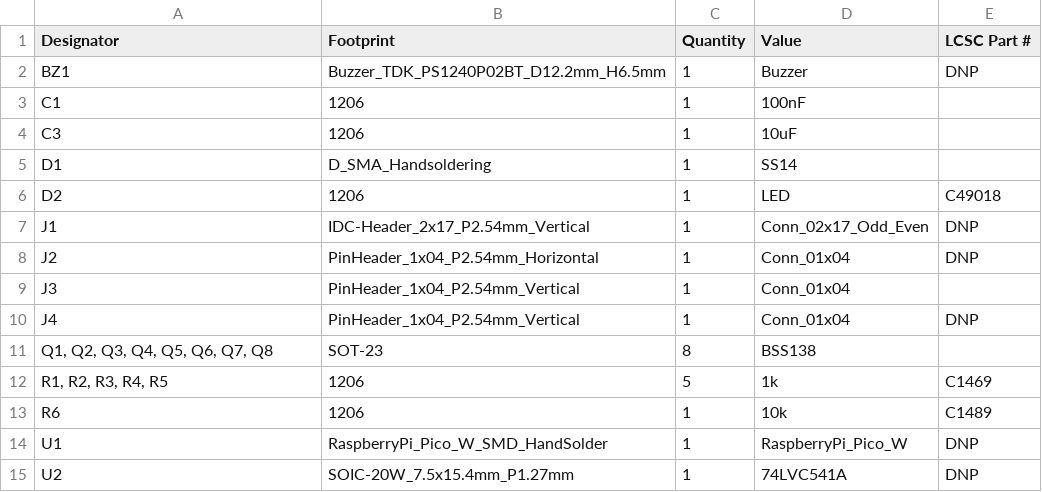
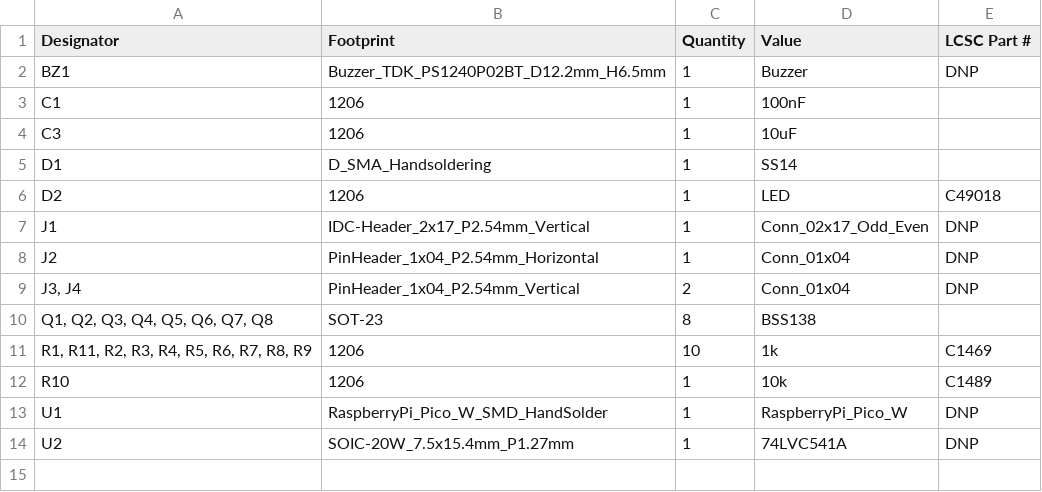
Before and after one commit to stefanskotte/webadf, a CSV file: wifi-floppy/hardware/production/wifi-floppy_bom.csv, drawn as a sheet.

```diff
--- a/wifi-floppy/hardware/production/wifi-floppy_bom.csv
+++ b/wifi-floppy/hardware/production/wifi-floppy_bom.csv
@@ -8,7 +8,6 @@ J1,IDC-Header_2x17_P2.54mm_Vertical,1,Conn_02x17_Odd_Even,DNP
 J2,PinHeader_1x04_P2.54mm_Horizontal,1,Conn_01x04,DNP
-J3,PinHeader_1x04_P2.54mm_Vertical,1,Conn_01x04,
-J4,PinHeader_1x04_P2.54mm_Vertical,1,Conn_01x04,DNP
+"J3, J4",PinHeader_1x04_P2.54mm_Vertical,2,Conn_01x04,DNP
 "Q1, Q2, Q3, Q4, Q5, Q6, Q7, Q8",SOT-23,8,BSS138,
-"R1, R2, R3, R4, R5",1206,5,1k,C1469
-R6,1206,1,10k,C1489
+"R1, R11, R2, R3, R4, R5, R6, R7, R8, R9",1206,10,1k,C1469
+R10,1206,1,10k,C1489
 U1,RaspberryPi_Pico_W_SMD_HandSolder,1,RaspberryPi_Pico_W,DNP
```
Also changed, not shown: wifi-floppy/hardware/production/wifi-floppy_positions.csv, 7 other files.
